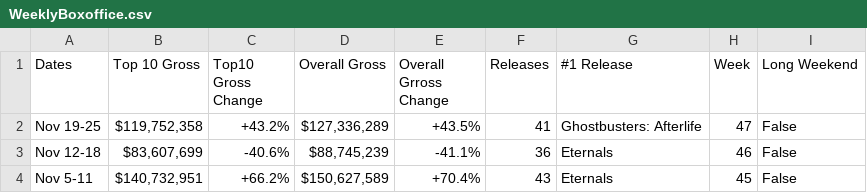
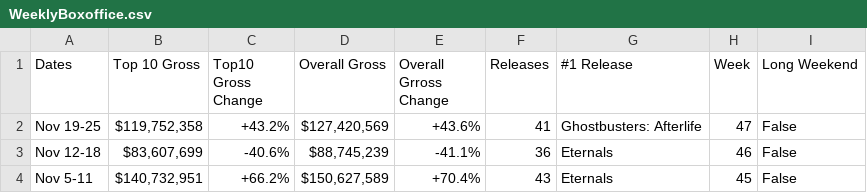
Before and after one commit to Hiromisa/boxoffice-autoscrape, a CSV file: WeeklyBoxoffice.csv, drawn as a sheet; only a part is shown.

```diff
--- a/WeeklyBoxoffice.csv
+++ b/WeeklyBoxoffice.csv
@@ -1,3 +1,3 @@
 Dates,Top 10 Gross,Top10 Gross Change,Overall Gross,Overall Grross Change,Releases,#1 Release,Week,Long Weekend
-Nov 19-25,"$119,752,358",+43.2%,"$127,336,289",+43.5%,41,Ghostbusters: Afterlife,47,False
+Nov 19-25,"$119,752,358",+43.2%,"$127,420,569",+43.6%,41,Ghostbusters: Afterlife,47,False
 Nov 12-18,"$83,607,699",-40.6%,"$88,745,239",-41.1%,36,Eternals,46,False
```
